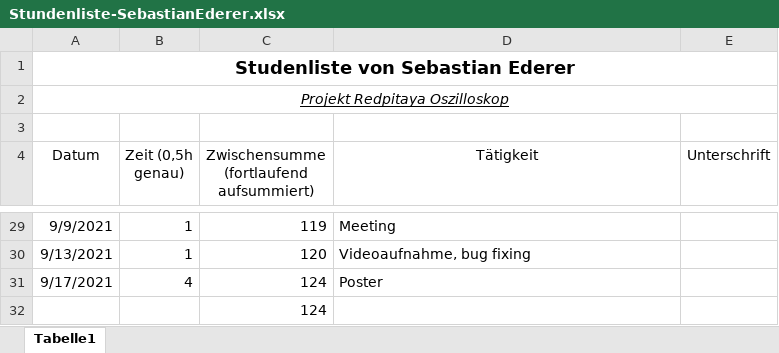
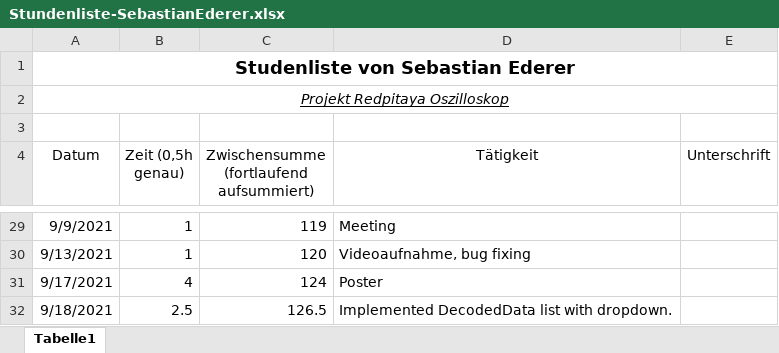
Before and after one commit to cSharpler2946/HSP-RPOSC-Redpitaya-Oszilloskop, an Excel workbook: stundenlisten/Stundenliste-SebastianEderer.xlsx, sheet Tabelle1, drawn as a sheet; only a part is shown, gaps mark what is left out; values as stored, in another font and other column widths than the file's, no borders; removed rows and columns are numbered as before the commit, all else as after; the diff names each change by its address in the sheet, - before the commit and + after, or states it on an @@ line.

Commit message:
updated Stundenliste

```diff
--- a/stundenlisten/Stundenliste-SebastianEderer.xlsx (sheet Tabelle1)
+++ b/stundenlisten/Stundenliste-SebastianEderer.xlsx (sheet Tabelle1)
-row 32:  |  | 124
+row 32: 9/18/2021 | 2.5 | 126.5 | Implemented DecodedData list with dropdown.
```
